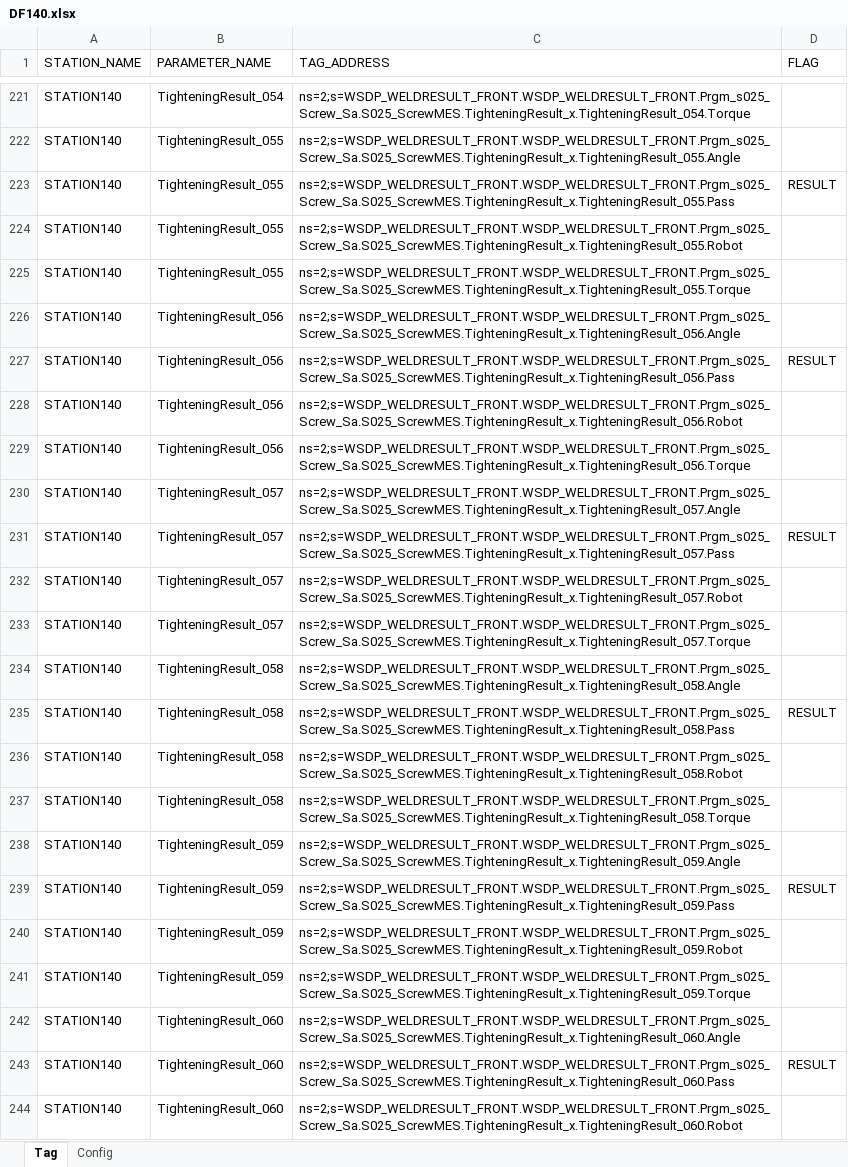
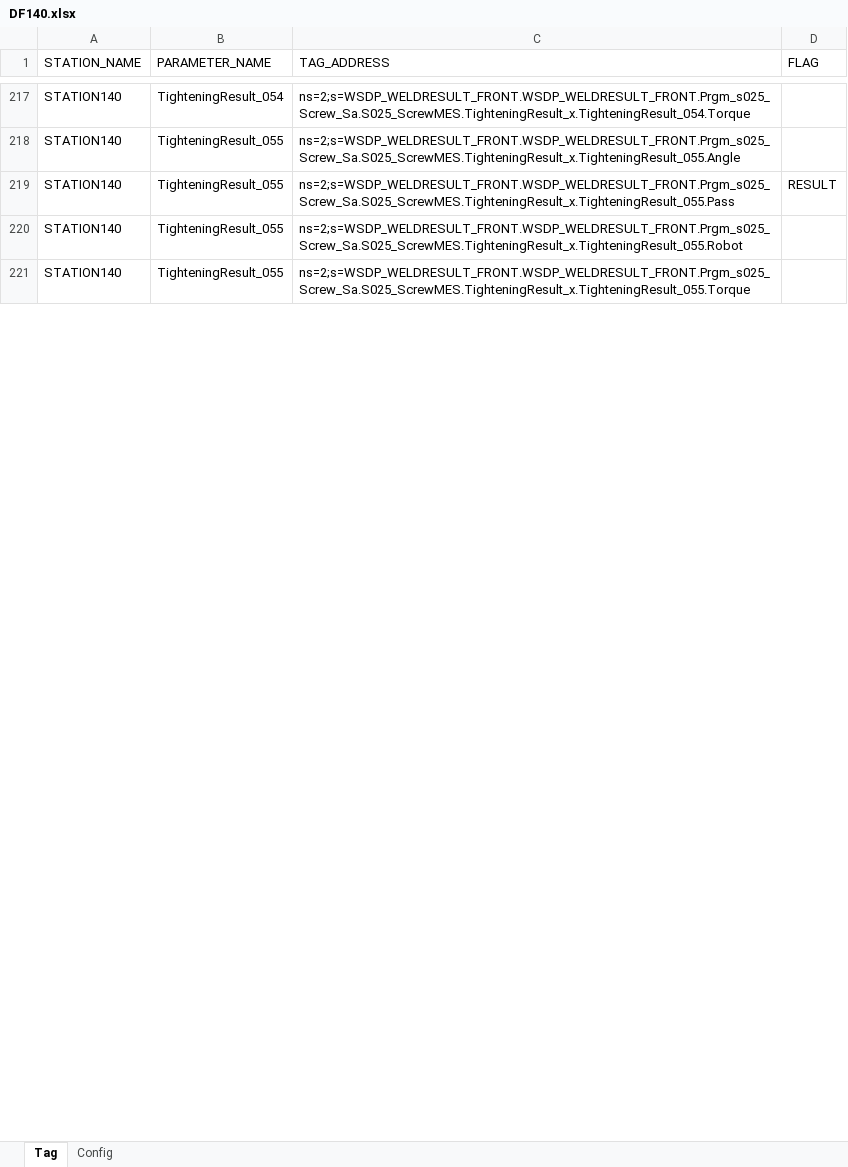
Before and after one commit to jackeyrain/EquipmentParamMonitor, an Excel workbook: FRAEquipmentParamService/Data/DF140.xlsx, sheet Tag, drawn as a sheet; only a part is shown, gaps mark what is left out; values as stored, in another font and other column widths than the file's, no borders; the diff covers the shown part only; the diff names each change by its address in the sheet, - before the commit and + after, or states it on an @@ line.

```diff
--- a/FRAEquipmentParamService/Data/DF140.xlsx (sheet Tag)
+++ b/FRAEquipmentParamService/Data/DF140.xlsx (sheet Tag)
-row 226: STATION140 | TighteningResult_056 | ns=2;s=WSDP_WELDRESULT_FRONT.WSDP_WELDRESULT_FRONT.Prgm_s025_Screw_Sa.S025_ScrewMES.TighteningResult_x.TighteningResult_056.Angle
-row 227: STATION140 | TighteningResult_056 | ns=2;s=WSDP_WELDRESULT_FRONT.WSDP_WELDRESULT_FRONT.Prgm_s025_Screw_Sa.S025_ScrewMES.TighteningResult_x.TighteningResult_056.Pass | RESULT
-row 228: STATION140 | TighteningResult_056 | ns=2;s=WSDP_WELDRESULT_FRONT.WSDP_WELDRESULT_FRONT.Prgm_s025_Screw_Sa.S025_ScrewMES.TighteningResult_x.TighteningResult_056.Robot
-row 229: STATION140 | TighteningResult_056 | ns=2;s=WSDP_WELDRESULT_FRONT.WSDP_WELDRESULT_FRONT.Prgm_s025_Screw_Sa.S025_ScrewMES.TighteningResult_x.TighteningResult_056.Torque
-row 230: STATION140 | TighteningResult_057 | ns=2;s=WSDP_WELDRESULT_FRONT.WSDP_WELDRESULT_FRONT.Prgm_s025_Screw_Sa.S025_ScrewMES.TighteningResult_x.TighteningResult_057.Angle
-row 231: STATION140 | TighteningResult_057 | ns=2;s=WSDP_WELDRESULT_FRONT.WSDP_WELDRESULT_FRONT.Prgm_s025_Screw_Sa.S025_ScrewMES.TighteningResult_x.TighteningResult_057.Pass | RESULT
-row 232: STATION140 | TighteningResult_057 | ns=2;s=WSDP_WELDRESULT_FRONT.WSDP_WELDRESULT_FRONT.Prgm_s025_Screw_Sa.S025_ScrewMES.TighteningResult_x.TighteningResult_057.Robot
-row 233: STATION140 | TighteningResult_057 | ns=2;s=WSDP_WELDRESULT_FRONT.WSDP_WELDRESULT_FRONT.Prgm_s025_Screw_Sa.S025_ScrewMES.TighteningResult_x.TighteningResult_057.Torque
-row 234: STATION140 | TighteningResult_058 | ns=2;s=WSDP_WELDRESULT_FRONT.WSDP_WELDRESULT_FRONT.Prgm_s025_Screw_Sa.S025_ScrewMES.TighteningResult_x.TighteningResult_058.Angle
-row 235: STATION140 | TighteningResult_058 | ns=2;s=WSDP_WELDRESULT_FRONT.WSDP_WELDRESULT_FRONT.Prgm_s025_Screw_Sa.S025_ScrewMES.TighteningResult_x.TighteningResult_058.Pass | RESULT
-row 236: STATION140 | TighteningResult_058 | ns=2;s=WSDP_WELDRESULT_FRONT.WSDP_WELDRESULT_FRONT.Prgm_s025_Screw_Sa.S025_ScrewMES.TighteningResult_x.TighteningResult_058.Robot
-row 237: STATION140 | TighteningResult_058 | ns=2;s=WSDP_WELDRESULT_FRONT.WSDP_WELDRESULT_FRONT.Prgm_s025_Screw_Sa.S025_ScrewMES.TighteningResult_x.TighteningResult_058.Torque
-row 238: STATION140 | TighteningResult_059 | ns=2;s=WSDP_WELDRESULT_FRONT.WSDP_WELDRESULT_FRONT.Prgm_s025_Screw_Sa.S025_ScrewMES.TighteningResult_x.TighteningResult_059.Angle
-row 239: STATION140 | TighteningResult_059 | ns=2;s=WSDP_WELDRESULT_FRONT.WSDP_WELDRESULT_FRONT.Prgm_s025_Screw_Sa.S025_ScrewMES.TighteningResult_x.TighteningResult_059.Pass | RESULT
-row 240: STATION140 | TighteningResult_059 | ns=2;s=WSDP_WELDRESULT_FRONT.WSDP_WELDRESULT_FRONT.Prgm_s025_Screw_Sa.S025_ScrewMES.TighteningResult_x.TighteningResult_059.Robot
-row 241: STATION140 | TighteningResult_059 | ns=2;s=WSDP_WELDRESULT_FRONT.WSDP_WELDRESULT_FRONT.Prgm_s025_Screw_Sa.S025_ScrewMES.TighteningResult_x.TighteningResult_059.Torque
-row 242: STATION140 | TighteningResult_060 | ns=2;s=WSDP_WELDRESULT_FRONT.WSDP_WELDRESULT_FRONT.Prgm_s025_Screw_Sa.S025_ScrewMES.TighteningResult_x.TighteningResult_060.Angle
-row 243: STATION140 | TighteningResult_060 | ns=2;s=WSDP_WELDRESULT_FRONT.WSDP_WELDRESULT_FRONT.Prgm_s025_Screw_Sa.S025_ScrewMES.TighteningResult_x.TighteningResult_060.Pass | RESULT
-row 244: STATION140 | TighteningResult_060 | ns=2;s=WSDP_WELDRESULT_FRONT.WSDP_WELDRESULT_FRONT.Prgm_s025_Screw_Sa.S025_ScrewMES.TighteningResult_x.TighteningResult_060.Robot
```
Also changed, not shown: 441 removed rows elsewhere in this sheet, sheet Config, FRAEquipmentParamService/Data/Load.xlsx, 9 other files.
